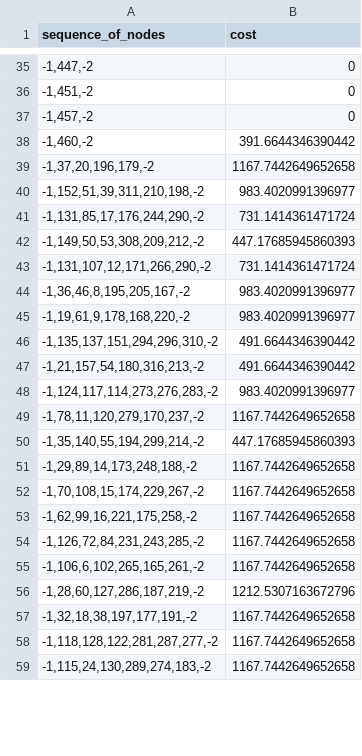
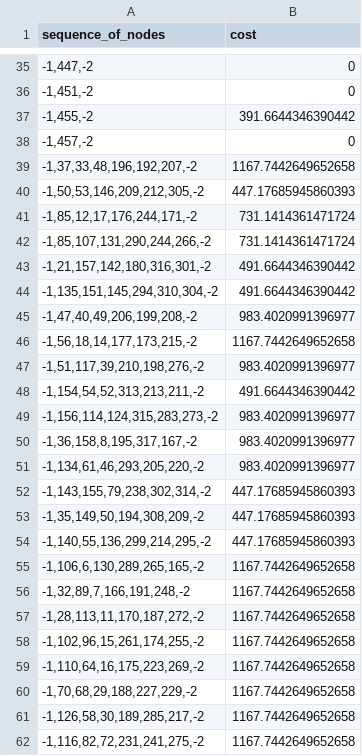
Before and after one commit to ericburrell-23-1/jy_graphmaster, a CSV file: output.csv, drawn as a sheet; only a part is shown, gaps mark what is left out; the diff covers the shown part only.

```diff
--- a/output.csv
+++ b/output.csv
@@ -36,24 +36,27 @@ sequence_of_nodes,cost
 "-1,451,-2",0
+"-1,455,-2",391.6644346390442
 "-1,457,-2",0
-"-1,460,-2",391.6644346390442
-"-1,37,20,196,179,-2",1167.7442649652658
-"-1,152,51,39,311,210,198,-2",983.4020991396977
-"-1,131,85,17,176,244,290,-2",731.1414361471724
-"-1,149,50,53,308,209,212,-2",447.17685945860393
-"-1,131,107,12,171,266,290,-2",731.1414361471724
-"-1,36,46,8,195,205,167,-2",983.4020991396977
-"-1,19,61,9,178,168,220,-2",983.4020991396977
-"-1,135,137,151,294,296,310,-2",491.6644346390442
-"-1,21,157,54,180,316,213,-2",491.6644346390442
-"-1,124,117,114,273,276,283,-2",983.4020991396977
-"-1,78,11,120,279,170,237,-2",1167.7442649652658
-"-1,35,140,55,194,299,214,-2",447.17685945860393
-"-1,29,89,14,173,248,188,-2",1167.7442649652658
-"-1,70,108,15,174,229,267,-2",1167.7442649652658
-"-1,62,99,16,221,175,258,-2",1167.7442649652658
-"-1,126,72,84,231,243,285,-2",1167.7442649652658
-"-1,106,6,102,265,165,261,-2",1167.7442649652658
-"-1,28,60,127,286,187,219,-2",1212.5307163672796
-"-1,32,18,38,197,177,191,-2",1167.7442649652658
-"-1,118,128,122,281,287,277,-2",1167.7442649652658
-"-1,115,24,130,289,274,183,-2",1167.7442649652658
+"-1,37,33,48,196,192,207,-2",1167.7442649652658
+"-1,50,53,146,209,212,305,-2",447.17685945860393
+"-1,85,12,17,176,244,171,-2",731.1414361471724
+"-1,85,107,131,290,244,266,-2",731.1414361471724
+"-1,21,157,142,180,316,301,-2",491.6644346390442
+"-1,135,151,145,294,310,304,-2",491.6644346390442
+"-1,47,40,49,206,199,208,-2",983.4020991396977
+"-1,56,18,14,177,173,215,-2",1167.7442649652658
+"-1,51,117,39,210,198,276,-2",983.4020991396977
+"-1,154,54,52,313,213,211,-2",491.6644346390442
+"-1,156,114,124,315,283,273,-2",983.4020991396977
+"-1,36,158,8,195,317,167,-2",983.4020991396977
+"-1,134,61,46,293,205,220,-2",983.4020991396977
+"-1,143,155,79,238,302,314,-2",447.17685945860393
+"-1,35,149,50,194,308,209,-2",447.17685945860393
+"-1,140,55,136,299,214,295,-2",447.17685945860393
+"-1,106,6,130,289,265,165,-2",1167.7442649652658
+"-1,32,89,7,166,191,248,-2",1167.7442649652658
+"-1,28,113,11,170,187,272,-2",1167.7442649652658
+"-1,102,96,15,261,174,255,-2",1167.7442649652658
+"-1,110,64,16,175,223,269,-2",1167.7442649652658
+"-1,70,68,29,188,227,229,-2",1167.7442649652658
+"-1,126,58,30,189,285,217,-2",1167.7442649652658
+"-1,116,82,72,231,241,275,-2",1167.7442649652658
```
Also changed, not shown: 5 added rows, 8 removed rows and 14 edited cells elsewhere in this file, 3 other files.
